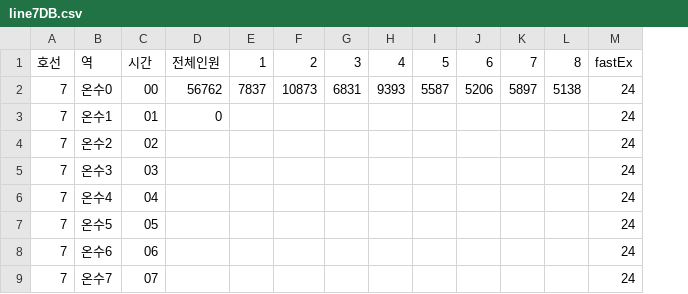
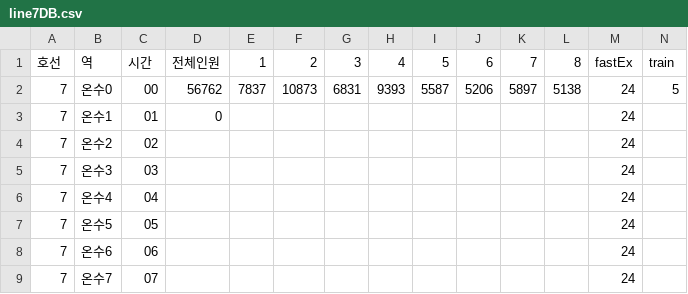
Before and after one commit to NongE/P5.js_Visual_Programming, a CSV file: Final_vp/DB/line7DB.csv, drawn as a sheet; only a part is shown; the diff names each change by its address in the sheet, - before the commit and + after, or states it on an @@ line.

```diff
--- a/Final_vp/DB/line7DB.csv
+++ b/Final_vp/DB/line7DB.csv
+column N, rows 1-2: train | 5
```
Also changed, not shown: Final_vp/DB/line4DB.csv, 6 other files.
